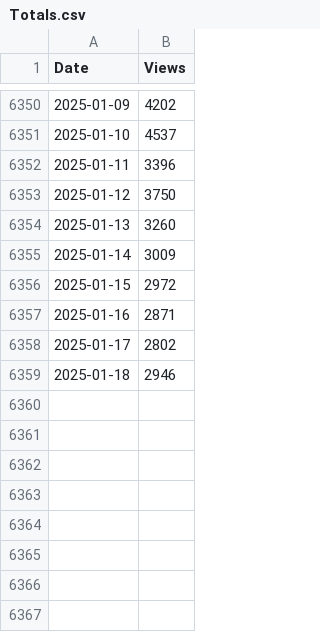
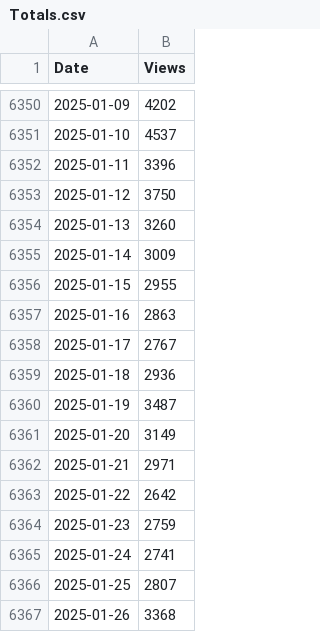
Before and after one commit to kevinmcaleer/kevsrobots.com, a CSV file: Totals.csv, drawn as a sheet; only a part is shown, gaps mark what is left out.

```diff
--- a/Totals.csv
+++ b/Totals.csv
@@ -6355,5 +6355,13 @@ Date,Views
 2025-01-14,3009
-2025-01-15,2972
-2025-01-16,2871
-2025-01-17,2802
-2025-01-18,2946
+2025-01-15,2955
+2025-01-16,2863
+2025-01-17,2767
+2025-01-18,2936
+2025-01-19,3487
+2025-01-20,3149
+2025-01-21,2971
+2025-01-22,2642
+2025-01-23,2759
+2025-01-24,2741
+2025-01-25,2807
+2025-01-26,3368
```
Also changed, not shown: 24 other files.
